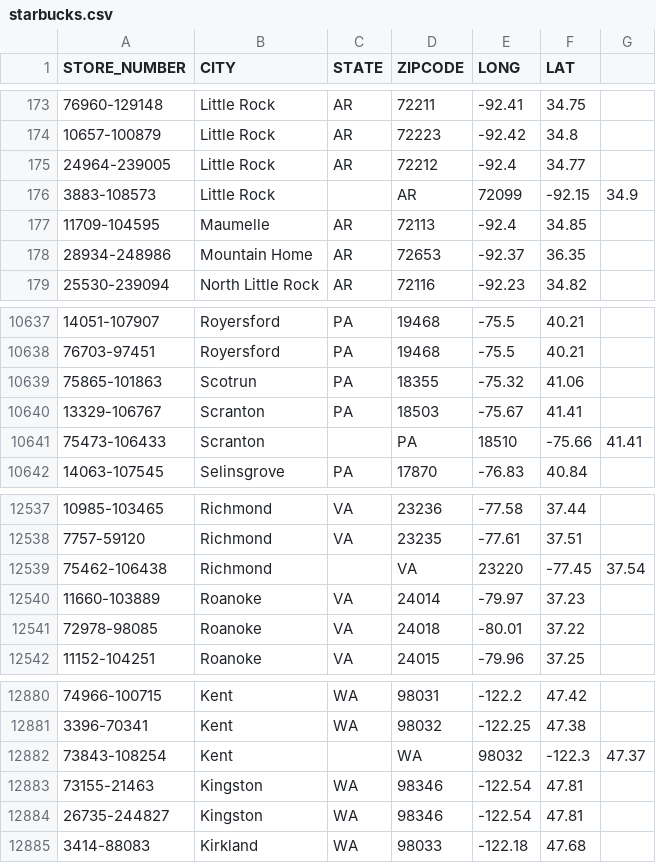
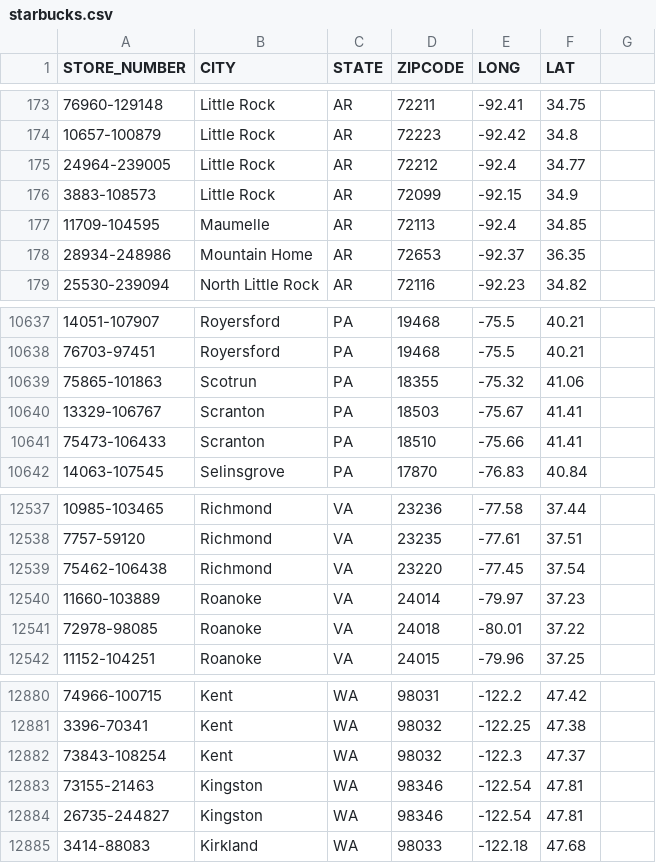
Before and after one commit to CodeSpaceHQ/SDA, a CSV file: datasets/starbucks.csv, drawn as a sheet; only a part is shown, gaps mark what is left out.

```diff
--- a/datasets/starbucks.csv
+++ b/datasets/starbucks.csv
@@ -175,3 +175,3 @@ STORE_NUMBER,CITY,STATE,ZIPCODE,LONG,LAT
 24964-239005,Little Rock,AR,72212,-92.4,34.77
-3883-108573,Little Rock,,AR,72099,-92.15,34.9
+3883-108573,Little Rock,AR,72099,-92.15,34.9
 11709-104595,Maumelle,AR,72113,-92.4,34.85
@@ -10640,3 +10640,3 @@ STORE_NUMBER,CITY,STATE,ZIPCODE,LONG,LAT
 13329-106767,Scranton,PA,18503,-75.67,41.41
-75473-106433,Scranton,,PA,18510,-75.66,41.41
+75473-106433,Scranton,PA,18510,-75.66,41.41
 14063-107545,Selinsgrove,PA,17870,-76.83,40.84
@@ -12538,3 +12538,3 @@ STORE_NUMBER,CITY,STATE,ZIPCODE,LONG,LAT
 7757-59120,Richmond,VA,23235,-77.61,37.51
-75462-106438,Richmond,,VA,23220,-77.45,37.54
+75462-106438,Richmond,VA,23220,-77.45,37.54
 11660-103889,Roanoke,VA,24014,-79.97,37.23
@@ -12881,3 +12881,3 @@ STORE_NUMBER,CITY,STATE,ZIPCODE,LONG,LAT
 3396-70341,Kent,WA,98032,-122.25,47.38
-73843-108254,Kent,,WA,98032,-122.3,47.37
+73843-108254,Kent,WA,98032,-122.3,47.37
 73155-21463,Kingston,WA,98346,-122.54,47.81
```
Also changed, not shown: datasets/diversity.csv.
